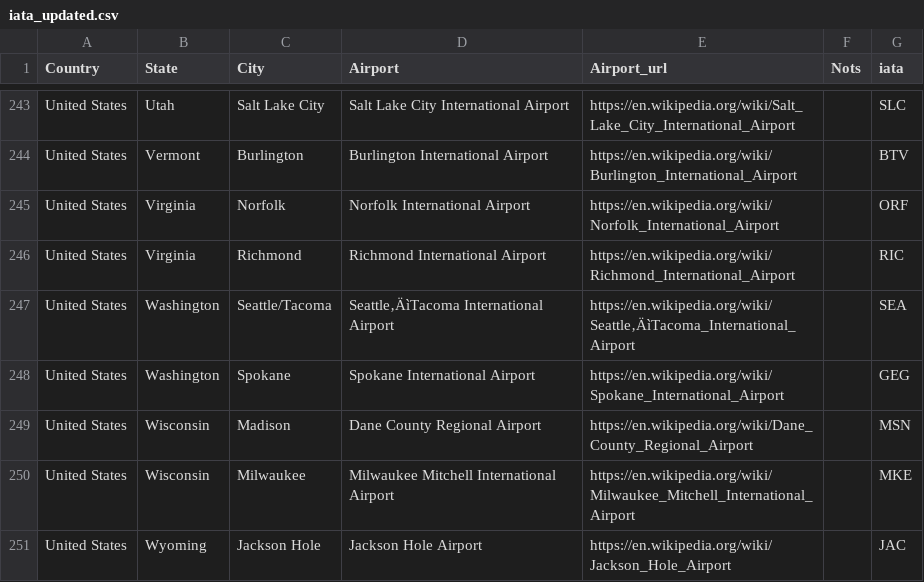
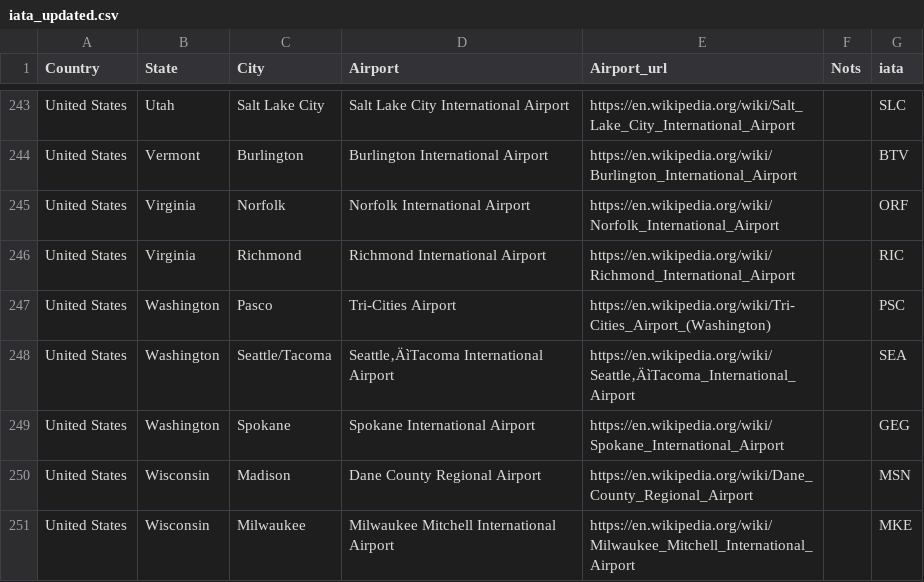
Before and after one commit to cstrauch711/fa_scheduler, a CSV file: data/iata_updated.csv, drawn as a sheet; only a part is shown, gaps mark what is left out; the shorter side is filled out with more unchanged rows.

```diff
--- a/data/iata_updated.csv
+++ b/data/iata_updated.csv
@@ -246,2 +246,3 @@ United States,Virginia,Norfolk,Norfolk International Airport,https://en.wikipedi
 United States,Virginia,Richmond,Richmond International Airport,https://en.wikipedia.org/wiki/Richmond_International_Airport,,RIC
+United States,Washington,Pasco, Tri-Cities Airport,https://en.wikipedia.org/wiki/Tri-Cities_Airport_(Washington),,PSC
 United States,Washington,Seattle/Tacoma,Seattle‚ÄìTacoma International Airport,https://en.wikipedia.org/wiki/Seattle‚ÄìTacoma_International_Airport,,SEA
```
Also changed, not shown: data/iata_timezones.csv.
